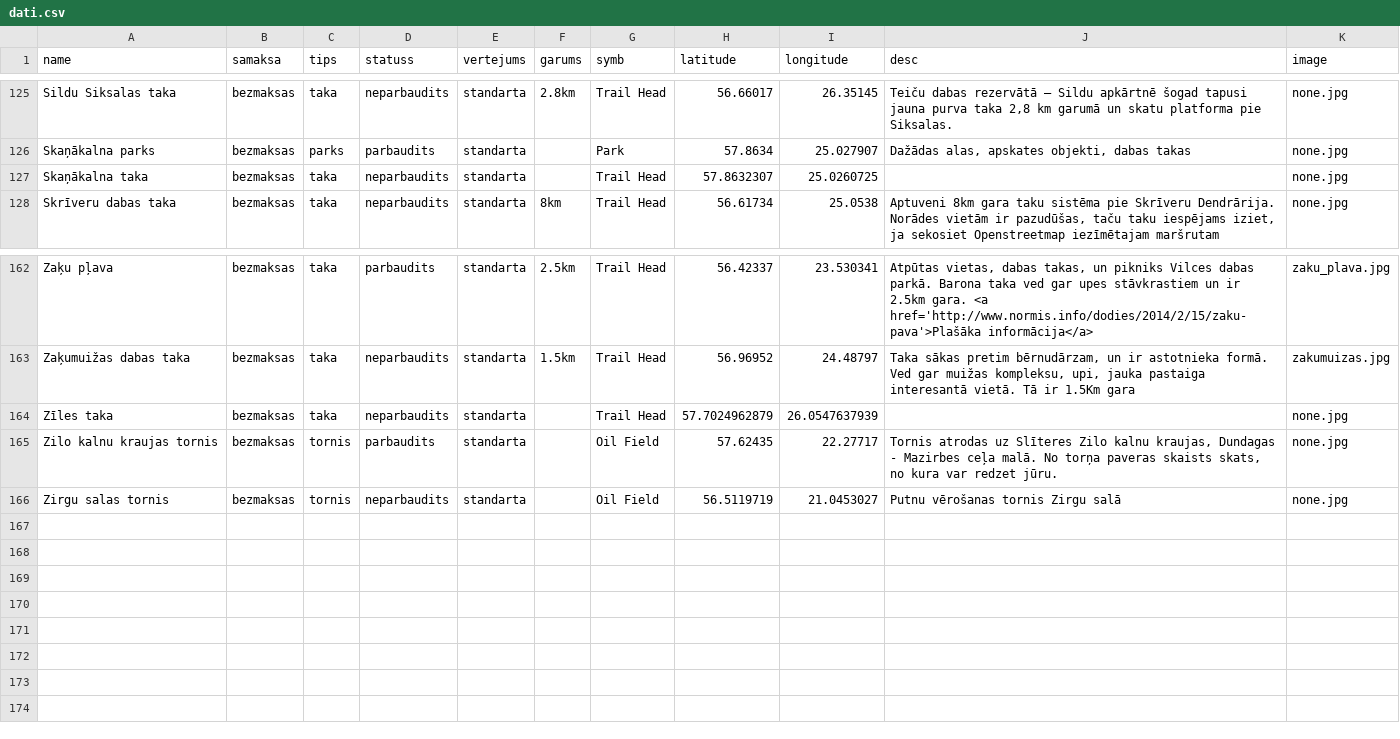
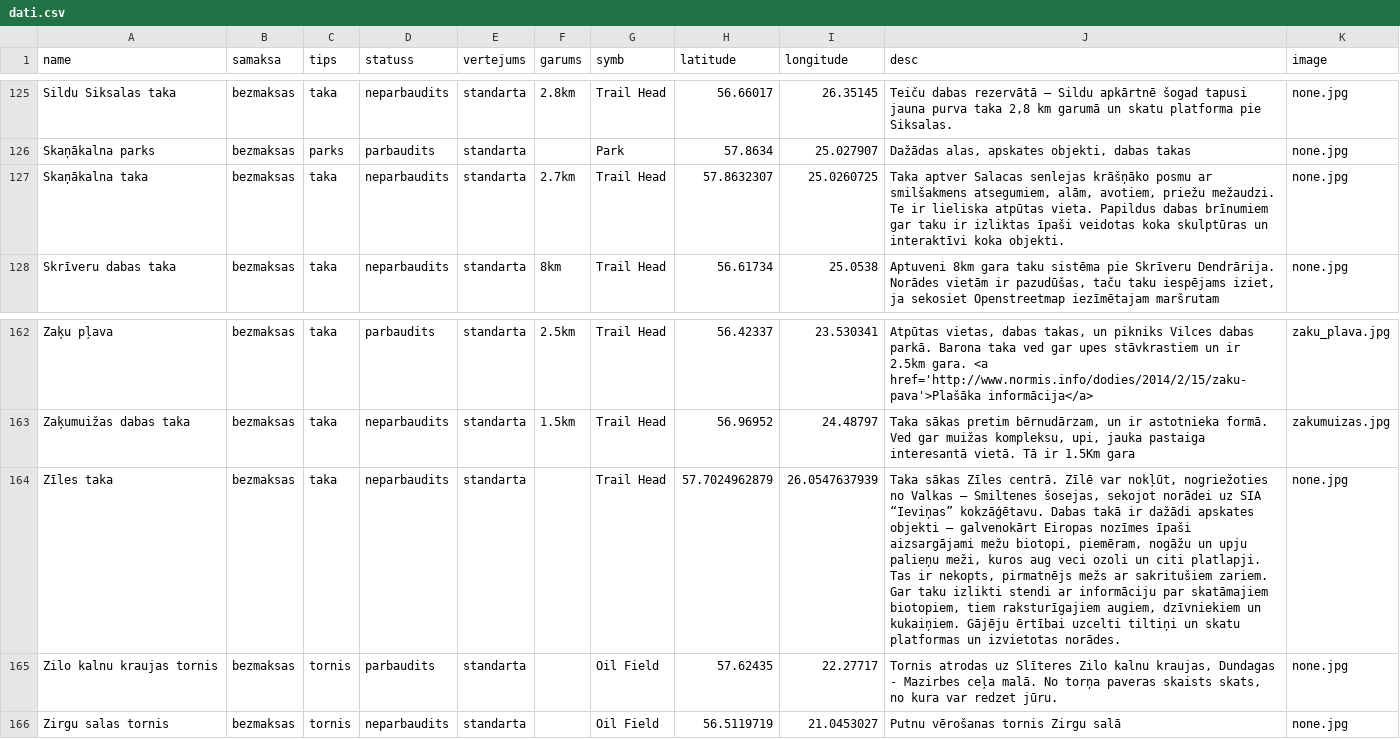
Before and after one commit to trakais/trakais.github.io, a CSV file: dati.csv, drawn as a sheet; only a part is shown, gaps mark what is left out; the diff covers the shown part only; the diff names each change by its address in the sheet, - before the commit and + after, or states it on an @@ line.

```diff
--- a/dati.csv
+++ b/dati.csv
-F127 (garums): (empty)
+F127 (garums): 2.7km
-J127 (desc): (empty)
+J127 (desc): Taka aptver Salacas senlejas krāšņāko posmu ar smilšakmens atsegumiem, alām, avotiem, priežu mežaudzi. Te ir lieliska atpūtas vieta. Papildus dabas brīnumiem gar taku ir izliktas īpaši veidotas koka skulptūras un interaktīvi koka objekti.
-J164 (desc): (empty)
+J164 (desc): Taka sākas Zīles centrā. Zīlē var nokļūt, nogriežoties no Valkas – Smiltenes šosejas, sekojot norādei uz SIA “Ieviņas” kokzāģētavu. Dabas takā ir dažādi apskates objekti – galvenokārt Eiropas nozīmes īpaši aizsargājami mežu biotopi, piemēram, nogāžu un upju palieņu meži, kuros aug veci ozoli un citi platlapji. Tas ir nekopts, pirmatnējs mežs ar sakritušiem zariem. Gar taku izlikti stendi ar informāciju par skatāmajiem biotopiem, tiem raksturīgajiem augiem, dzīvniekiem un kukaiņiem. Gājēju ērtībai uzcelti tiltiņi un skatu platformas un izvietotas norādes.
```
Also changed, not shown: 16 edited cells elsewhere in this file, 1 other file.
